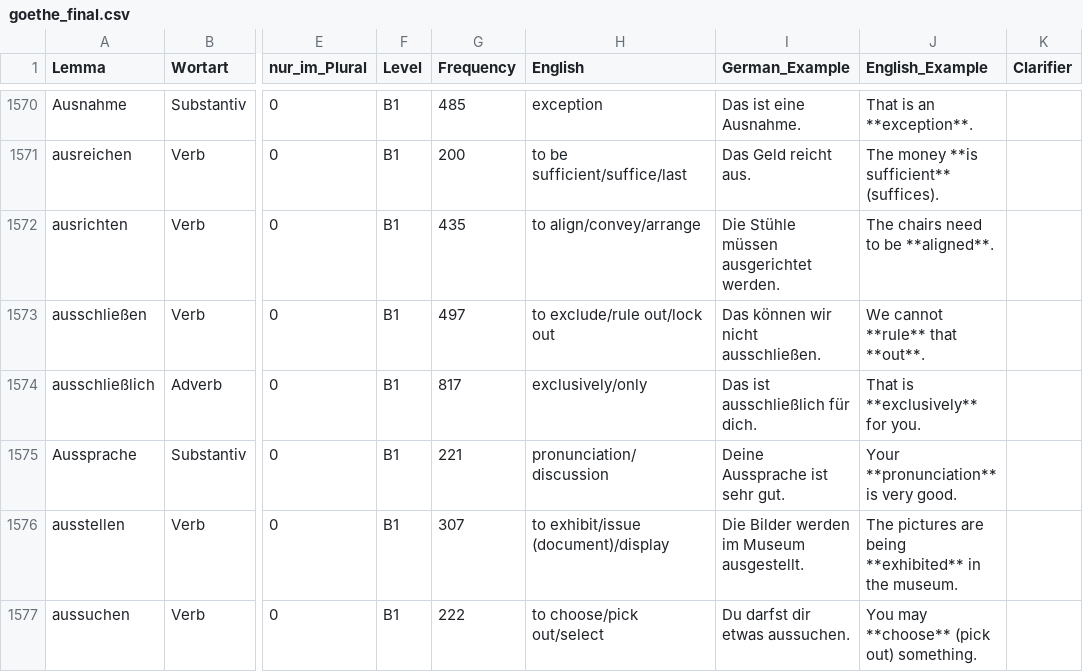
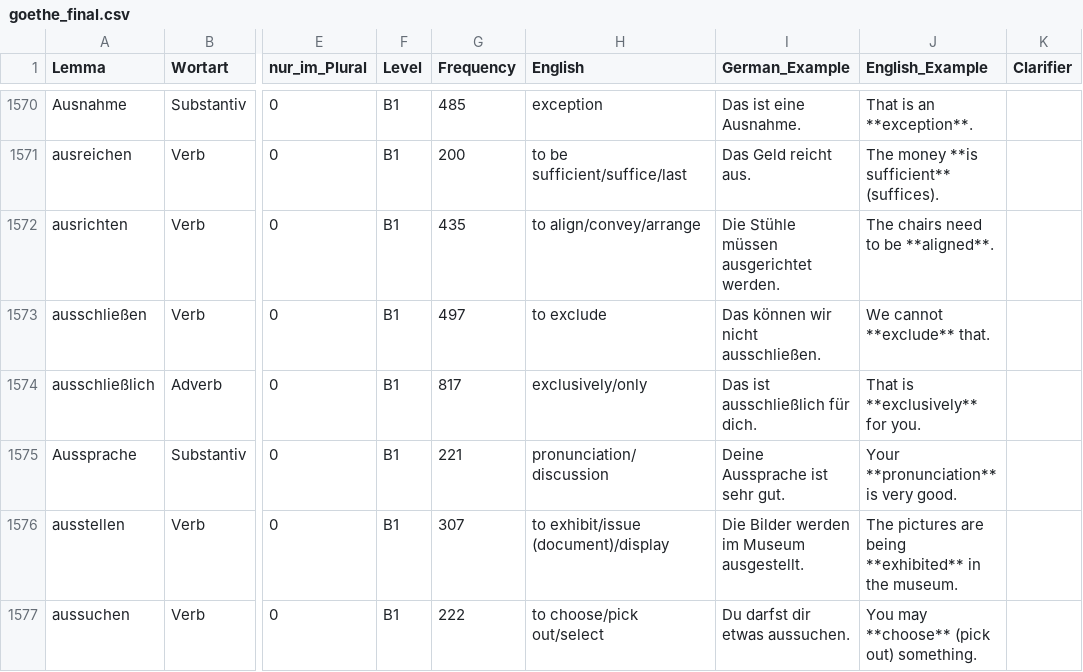
Before and after one commit to hieuristic/flashrecall, a CSV file: goethe_final.csv, drawn as a sheet; only a part is shown, gaps mark what is left out; the diff names each change by its address in the sheet, - before the commit and + after, or states it on an @@ line.

```diff
--- a/goethe_final.csv
+++ b/goethe_final.csv
-H1573 (English): to exclude/rule out/lock out
+H1573 (English): to exclude
-J1573 (English_Example): We cannot **rule** that **out**.
+J1573 (English_Example): We cannot **exclude** that.
```
Also changed, not shown: 1 other file.
